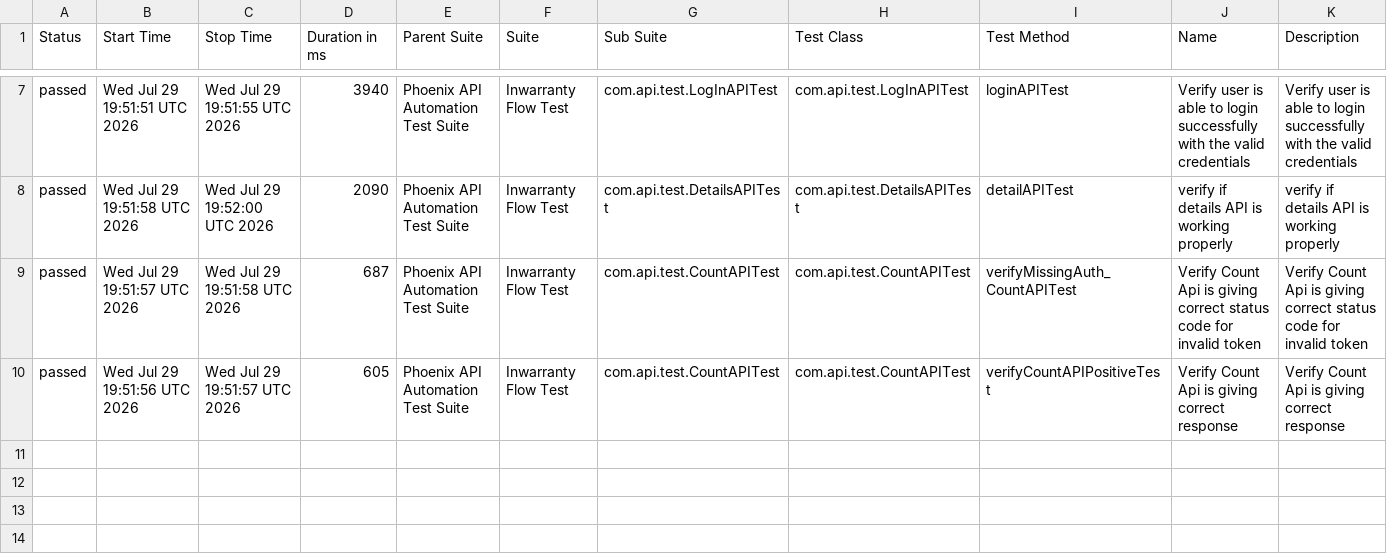
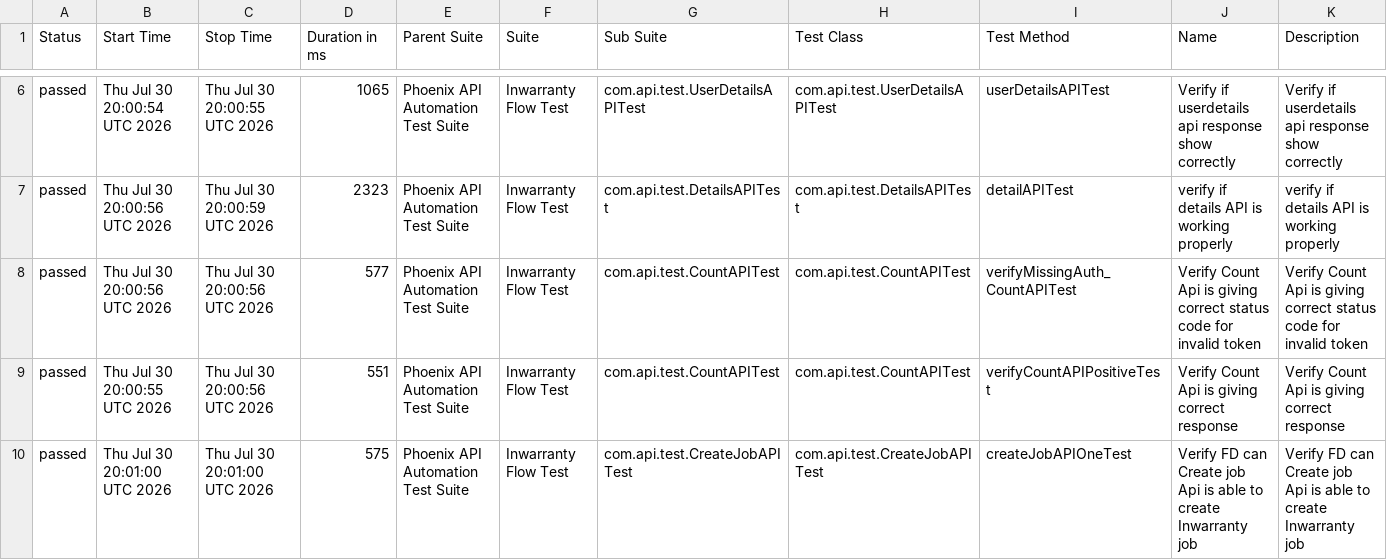
Before and after one commit to sailesh123kumar/PhoenixTestAutomationFramework, a CSV file: data/suites.csv, drawn as a sheet; only a part is shown, gaps mark what is left out; the diff covers the shown part only.

```diff
--- a/data/suites.csv
+++ b/data/suites.csv
@@ -7,4 +6,5 @@
-"passed","Wed Jul 29 19:51:51 UTC 2026","Wed Jul 29 19:51:55 UTC 2026","3940","Phoenix API Automation Test Suite","Inwarranty Flow Test","com.api.test.LogInAPITest","com.api.test.LogInAPITest","loginAPITest","Verify user is able to login successfully with the valid credentials","Verify user is able to login successfully with the valid credentials"
-"passed","Wed Jul 29 19:51:58 UTC 2026","Wed Jul 29 19:52:00 UTC 2026","2090","Phoenix API Automation Test Suite","Inwarranty Flow Test","com.api.test.DetailsAPITest","com.api.test.DetailsAPITest","detailAPITest","verify if details API is working properly","verify if details API is working properly"
-"passed","Wed Jul 29 19:51:57 UTC 2026","Wed Jul 29 19:51:58 UTC 2026","687","Phoenix API Automation Test Suite","Inwarranty Flow Test","com.api.test.CountAPITest","com.api.test.CountAPITest","verifyMissingAuth_CountAPITest","Verify Count Api is giving correct status code for invalid token","Verify Count Api is giving correct status code for invalid token"
-"passed","Wed Jul 29 19:51:56 UTC 2026","Wed Jul 29 19:51:57 UTC 2026","605","Phoenix API Automation Test Suite","Inwarranty Flow Test","com.api.test.CountAPITest","com.api.test.CountAPITest","verifyCountAPIPositiveTest","Verify Count Api is giving correct response","Verify Count Api is giving correct response"
+"passed","Thu Jul 30 20:00:54 UTC 2026","Thu Jul 30 20:00:55 UTC 2026","1065","Phoenix API Automation Test Suite","Inwarranty Flow Test","com.api.test.UserDetailsAPITest","com.api.test.UserDetailsAPITest","userDetailsAPITest","Verify if userdetails api response show correctly","Verify if userdetails api response show correctly"
+"passed","Thu Jul 30 20:00:56 UTC 2026","Thu Jul 30 20:00:59 UTC 2026","2323","Phoenix API Automation Test Suite","Inwarranty Flow Test","com.api.test.DetailsAPITest","com.api.test.DetailsAPITest","detailAPITest","verify if details API is working properly","verify if details API is working properly"
+"passed","Thu Jul 30 20:00:56 UTC 2026","Thu Jul 30 20:00:56 UTC 2026","577","Phoenix API Automation Test Suite","Inwarranty Flow Test","com.api.test.CountAPITest","com.api.test.CountAPITest","verifyMissingAuth_CountAPITest","Verify Count Api is giving correct status code for invalid token","Verify Count Api is giving correct status code for invalid token"
+"passed","Thu Jul 30 20:00:55 UTC 2026","Thu Jul 30 20:00:56 UTC 2026","551","Phoenix API Automation Test Suite","Inwarranty Flow Test","com.api.test.CountAPITest","com.api.test.CountAPITest","verifyCountAPIPositiveTest","Verify Count Api is giving correct response","Verify Count Api is giving correct response"
+"passed","Thu Jul 30 20:01:00 UTC 2026","Thu Jul 30 20:01:00 UTC 2026","575","Phoenix API Automation Test Suite","Inwarranty Flow Test","com.api.test.CreateJobAPITest","com.api.test.CreateJobAPITest","createJobAPIOneTest","Verify FD can Create job Api is able to create Inwarranty job","Verify FD can Create job Api is able to create Inwarranty job"
```
Also changed, not shown: 1 removed row and 25 edited cells elsewhere in this file, data/behaviors.csv, 47 other files.
